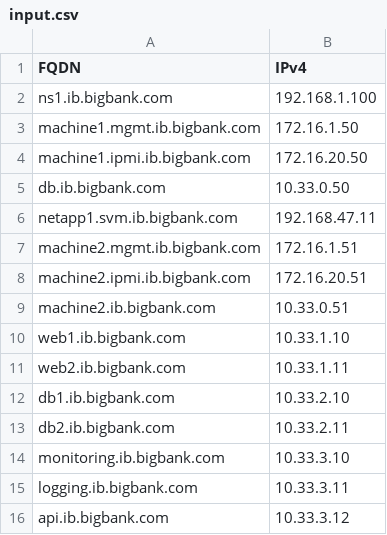
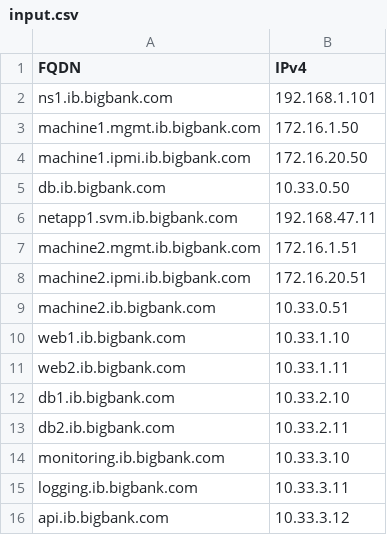
Before and after one commit to hrishin/dns-records, a CSV file: input.csv, drawn as a sheet.

```diff
--- a/input.csv
+++ b/input.csv
@@ -1,3 +1,3 @@
 FQDN,IPv4
-ns1.ib.bigbank.com,192.168.1.100
+ns1.ib.bigbank.com,192.168.1.101
 machine1.mgmt.ib.bigbank.com,172.16.1.50
```
Also changed, not shown: 11 other files.
